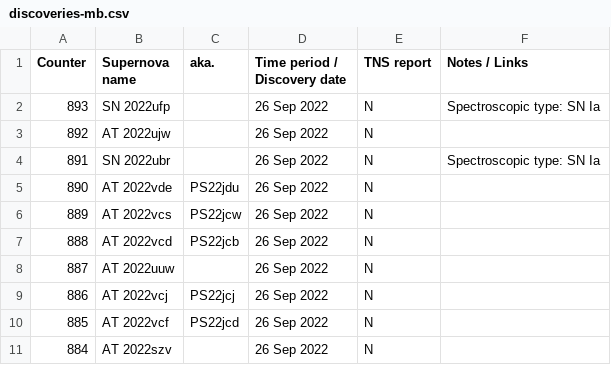
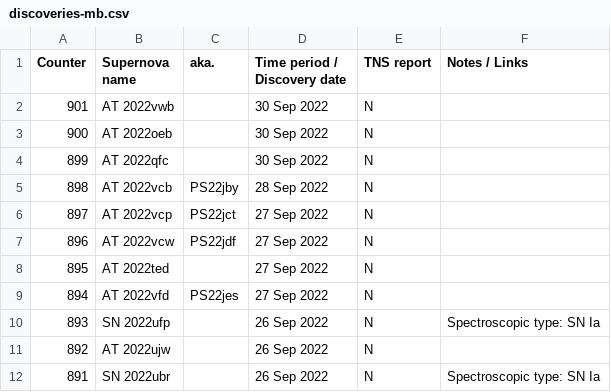
Before and after one commit to mbiesiad/supernovas-biesiada, a CSV file: table/discoveries-mb.csv, drawn as a sheet; only a part is shown; the shorter side is filled out with more unchanged rows.

Commit message:
Update discoveries-mb.csv
Updates - nr 901

```diff
--- a/table/discoveries-mb.csv
+++ b/table/discoveries-mb.csv
@@ -1,2 +1,10 @@
 Counter, Supernova name, aka., Time period / Discovery date, TNS report, Notes / Links
+901,AT 2022vwb,,30 Sep 2022,N,
+900,AT 2022oeb,,30 Sep 2022,N,
+899,AT 2022qfc,,30 Sep 2022,N,
+898,AT 2022vcb,PS22jby,28 Sep 2022,N,
+897,AT 2022vcp,PS22jct,27 Sep 2022,N,
+896,AT 2022vcw,PS22jdf,27 Sep 2022,N,
+895,AT 2022ted,,27 Sep 2022,N,
+894,AT 2022vfd,PS22jes,27 Sep 2022,N,
 893,SN 2022ufp,,26 Sep 2022,N,Spectroscopic type: SN Ia
```
